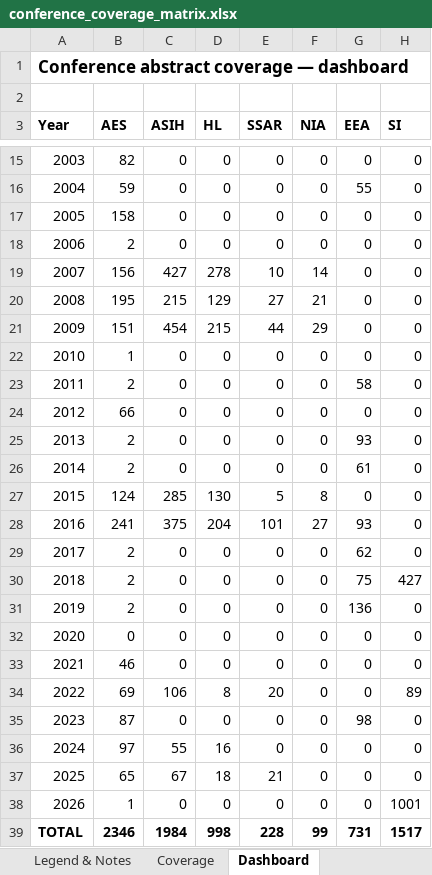
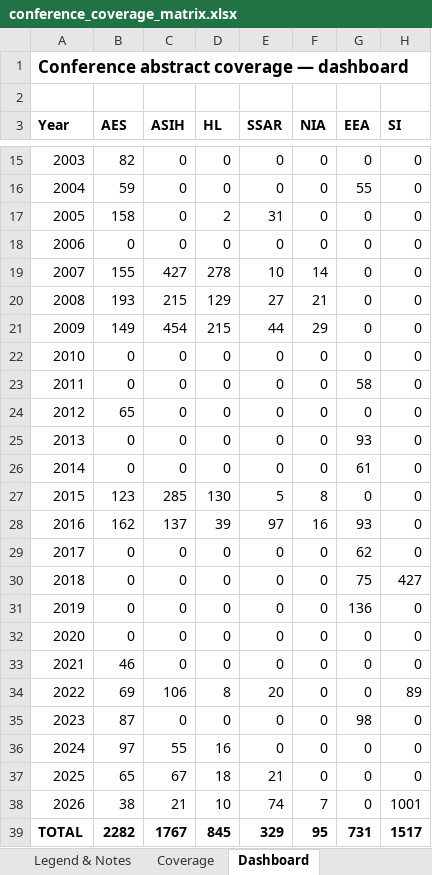
Before and after one commit to SimonDedman/elasmo_analyses, an Excel workbook: database/conference_coverage_matrix.xlsx, sheet Dashboard, drawn as a sheet; only a part is shown, gaps mark what is left out; values as stored, in another font and other column widths than the file's, no borders; charts and pictures not drawn; the diff names each change by its address in the sheet, - before the commit and + after, or states it on an @@ line.

```diff
--- a/database/conference_coverage_matrix.xlsx (sheet Dashboard)
+++ b/database/conference_coverage_matrix.xlsx (sheet Dashboard)
-D17 (HL): 0
+D17 (HL): 2
-E17 (SSAR): 0
+E17 (SSAR): 31
-B18 (AES): 2
+B18 (AES): 0
-B19 (AES): 156
+B19 (AES): 155
-B20 (AES): 195
+B20 (AES): 193
-B21 (AES): 151
+B21 (AES): 149
-B22 (AES): 1
+B22 (AES): 0
-B23 (AES): 2
+B23 (AES): 0
-B24 (AES): 66
+B24 (AES): 65
-B25:B26 (AES): 2
+B25:B26 (AES): 0
-B27 (AES): 124
+B27 (AES): 123
-B28 (AES): 241
+B28 (AES): 162
-C28 (ASIH): 375
+C28 (ASIH): 137
-D28 (HL): 204
+D28 (HL): 39
-E28 (SSAR): 101
+E28 (SSAR): 97
-F28 (NIA): 27
+F28 (NIA): 16
-B29:B31 (AES): 2
+B29:B31 (AES): 0
-B38 (AES): 1
+B38 (AES): 38
-C38 (ASIH): 0
+C38 (ASIH): 21
-D38 (HL): 0
+D38 (HL): 10
-E38 (SSAR): 0
+E38 (SSAR): 74
-F38 (NIA): 0
+F38 (NIA): 7
-B39 (AES): 2346
+B39 (AES): 2282
-C39 (ASIH): 1984
+C39 (ASIH): 1767
-D39 (HL): 998
+D39 (HL): 845
-E39 (SSAR): 228
+E39 (SSAR): 329
-F39 (NIA): 99
+F39 (NIA): 95
```
Also changed, not shown: sheet Coverage, outputs/conference_coverage_matrix.xlsx.
